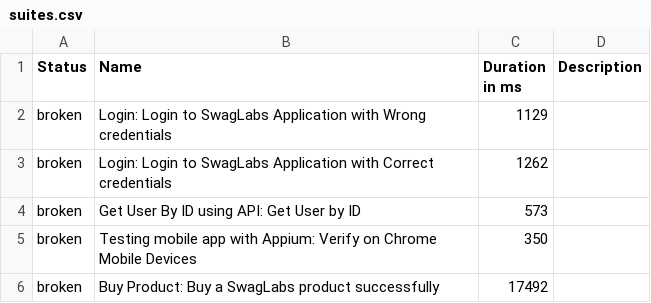
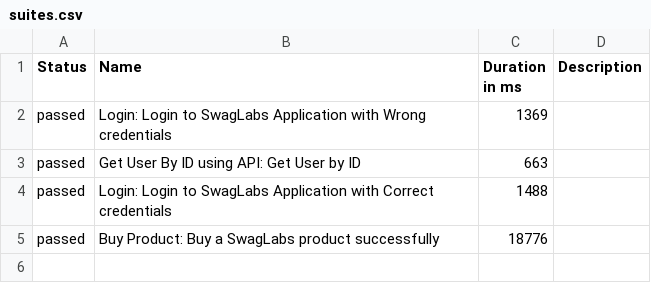
Before and after one commit to kapij89/playwright, a CSV file: data/suites.csv, drawn as a sheet.

```diff
--- a/data/suites.csv
+++ b/data/suites.csv
@@ -1,6 +1,5 @@
 "Status","Name","Duration in ms","Description"
-"broken","Login: Login to SwagLabs Application with Wrong credentials","1129",""
-"broken","Login: Login to SwagLabs Application with Correct credentials","1262",""
-"broken","Get User By ID using API: Get User by ID","573",""
-"broken","Testing mobile app with Appium: Verify on Chrome Mobile Devices","350",""
-"broken","Buy Product: Buy a SwagLabs product successfully","17492",""
+"passed","Login: Login to SwagLabs Application with Wrong credentials","1369",""
+"passed","Get User By ID using API: Get User by ID","663",""
+"passed","Login: Login to SwagLabs Application with Correct credentials","1488",""
+"passed","Buy Product: Buy a SwagLabs product successfully","18776",""
```
Also changed, not shown: data/behaviors.csv, 45 other files.
